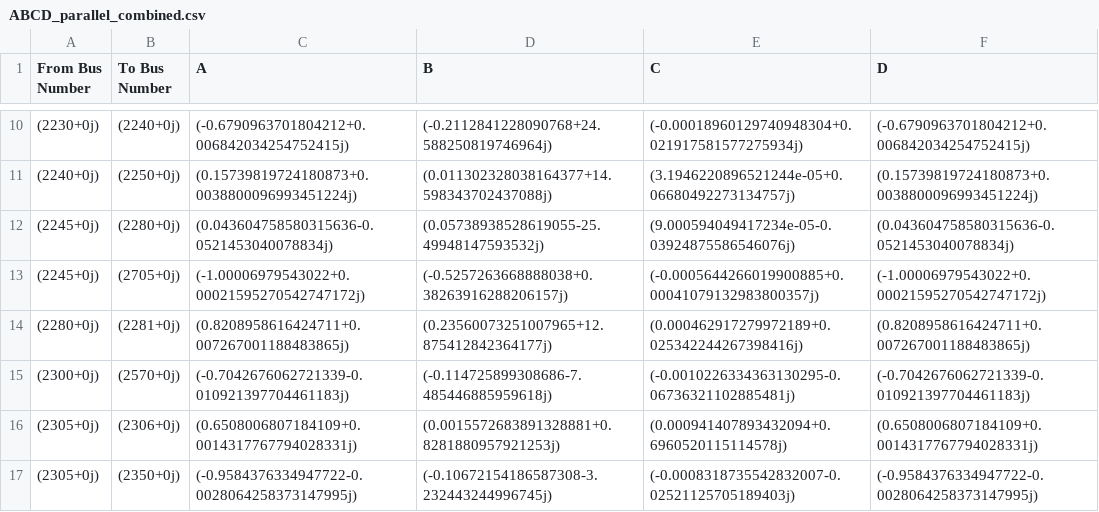
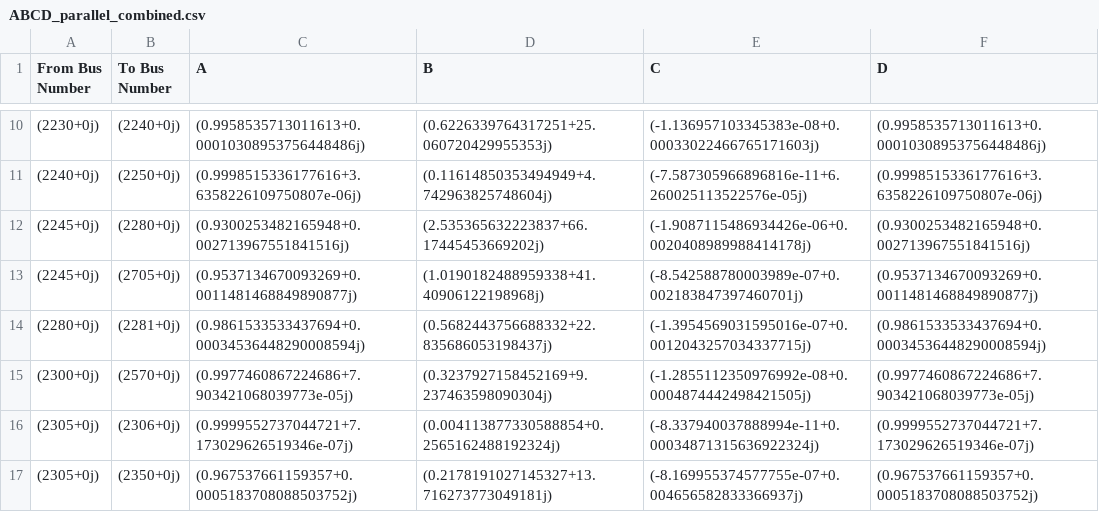
Before and after one commit to nimeshlal097/Final_Year_Project, a CSV file: ABCD_parallel_combined.csv, drawn as a sheet; only a part is shown, gaps mark what is left out; the diff covers the shown part only.

```diff
--- a/ABCD_parallel_combined.csv
+++ b/ABCD_parallel_combined.csv
@@ -10,8 +10,8 @@ From Bus Number,To Bus Number,A,B,C,D
-(2230+0j),(2240+0j),(-0.6790963701804212+0.006842034254752415j),(-0.2112841228090768+24.588250819746964j),(-0.00018960129740948304+0.021917581577275934j),(-0.6790963701804212+0.006842034254752415j)
-(2240+0j),(2250+0j),(0.15739819724180873+0.0038800096993451224j),(0.011302328038164377+14.598343702437088j),(3.1946220896521244e-05+0.06680492273134757j),(0.15739819724180873+0.0038800096993451224j)
-(2245+0j),(2280+0j),(0.043604758580315636-0.0521453040078834j),(0.05738938528619055-25.49948147593532j),(9.000594049417234e-05-0.03924875586546076j),(0.043604758580315636-0.0521453040078834j)
-(2245+0j),(2705+0j),(-1.00006979543022+0.00021595270542747172j),(-0.5257263668888038+0.38263916288206157j),(-0.0005644266019900885+0.00041079132983800357j),(-1.00006979543022+0.00021595270542747172j)
-(2280+0j),(2281+0j),(0.8208958616424711+0.007267001188483865j),(0.23560073251007965+12.875412842364177j),(0.000462917279972189+0.025342244267398416j),(0.8208958616424711+0.007267001188483865j)
-(2300+0j),(2570+0j),(-0.7042676062721339-0.010921397704461183j),(-0.114725899308686-7.485446885959618j),(-0.0010226334363130295-0.06736321102885481j),(-0.7042676062721339-0.010921397704461183j)
-(2305+0j),(2306+0j),(0.6508006807184109+0.0014317767794028331j),(0.0015572683891328881+0.8281880957921253j),(0.000941407893432094+0.6960520115114578j),(0.6508006807184109+0.0014317767794028331j)
-(2305+0j),(2350+0j),(-0.9584376334947722-0.0028064258373147995j),(-0.10672154186587308-3.232443244996745j),(-0.0008318735542832007-0.02521125705189403j),(-0.9584376334947722-0.0028064258373147995j)
+(2230+0j),(2240+0j),(0.9958535713011613+0.00010308953756448486j),(0.6226339764317251+25.060720429955353j),(-1.136957103345383e-08+0.00033022466765171603j),(0.9958535713011613+0.00010308953756448486j)
+(2240+0j),(2250+0j),(0.9998515336177616+3.6358226109750807e-06j),(0.11614850353494949+4.742963825748604j),(-7.587305966896816e-11+6.260025113522576e-05j),(0.9998515336177616+3.6358226109750807e-06j)
+(2245+0j),(2280+0j),(0.9300253482165948+0.002713967551841516j),(2.535365632223837+66.17445453669202j),(-1.9087115486934426e-06+0.0020408989988414178j),(0.9300253482165948+0.002713967551841516j)
+(2245+0j),(2705+0j),(0.9537134670093269+0.0011481468849890877j),(1.0190182488959338+41.40906122198968j),(-8.542588780003989e-07+0.002183847397460701j),(0.9537134670093269+0.0011481468849890877j)
+(2280+0j),(2281+0j),(0.9861533533437694+0.00034536448290008594j),(0.5682443756688332+22.835686053198437j),(-1.3954569031595016e-07+0.0012043257034337715j),(0.9861533533437694+0.00034536448290008594j)
+(2300+0j),(2570+0j),(0.9977460867224686+7.903421068039773e-05j),(0.3237927158452169+9.237463598090304j),(-1.2855112350976992e-08+0.0004874442498421505j),(0.9977460867224686+7.903421068039773e-05j)
+(2305+0j),(2306+0j),(0.9999552737044721+7.173029626519346e-07j),(0.004113877330588854+0.2565162488192324j),(-8.337940037888994e-11+0.00034871315636922324j),(0.9999552737044721+7.173029626519346e-07j)
+(2305+0j),(2350+0j),(0.967537661159357+0.0005183708088503752j),(0.2178191027145327+13.716273773049181j),(-8.169955374577755e-07+0.004656582833366937j),(0.967537661159357+0.0005183708088503752j)
```
Also changed, not shown: 76 edited cells elsewhere in this file, ABCD_11.csv, branch.csv, 1 other file.
